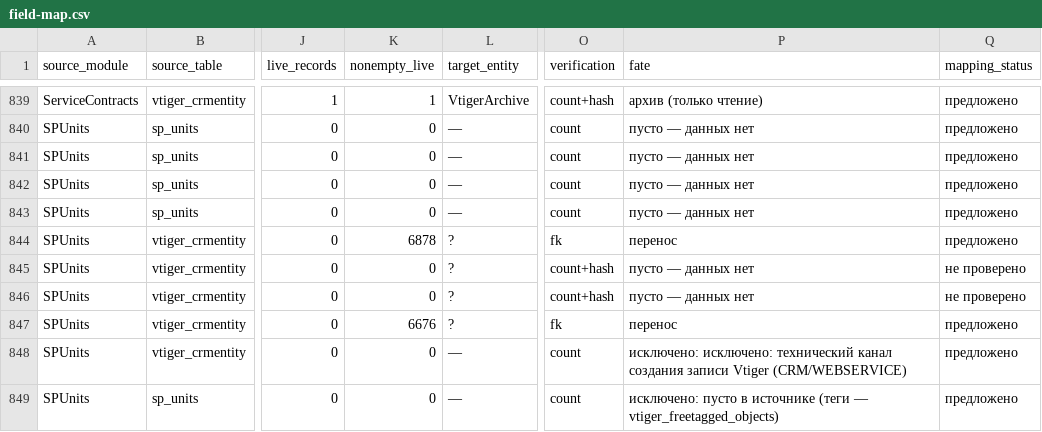
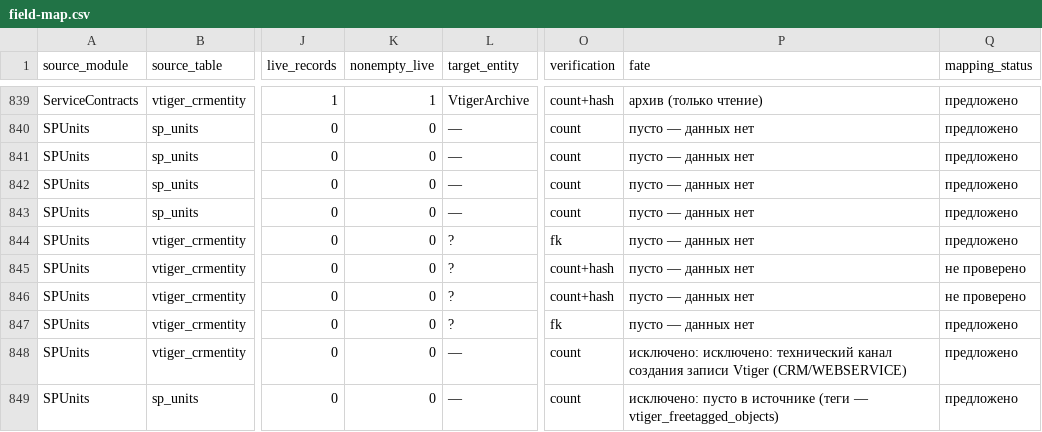
Before and after one commit to semelyanov86/espocrm, a CSV file: docs/migration/field-map.csv, drawn as a sheet; only a part is shown, gaps mark what is left out; the diff covers the shown part only; the diff names each change by its address in the sheet, - before the commit and + after, or states it on an @@ line.

```diff
--- a/docs/migration/field-map.csv
+++ b/docs/migration/field-map.csv
-K844 (nonempty_live): 6878
+K844 (nonempty_live): 0
-P844 (fate): перенос
+P844 (fate): пусто — данных нет
-K847 (nonempty_live): 6676
+K847 (nonempty_live): 0
-P847 (fate): перенос
+P847 (fate): пусто — данных нет
```
Also changed, not shown: 131 edited cells elsewhere in this file, 4 other files.
